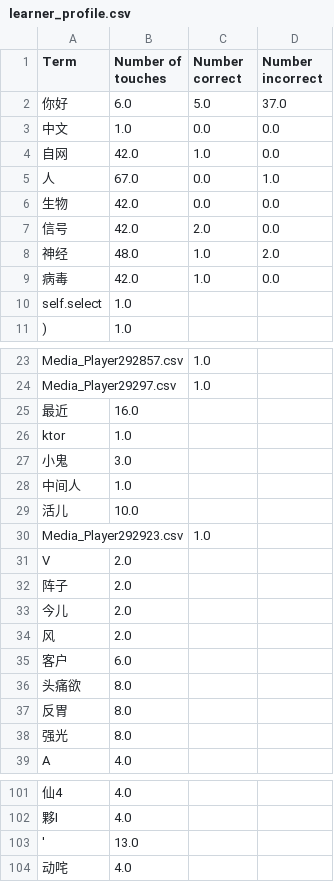
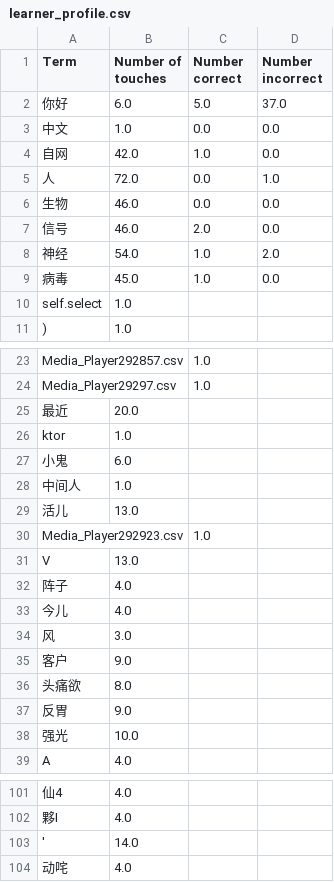
Before and after one commit to Project-Lexeme/Lexeme-Client, a CSV file: learner_profile.csv, drawn as a sheet; only a part is shown, gaps mark what is left out; the diff covers the shown part only; the diff names each change by its address in the sheet, - before the commit and + after, or states it on an @@ line.

```diff
--- a/learner_profile.csv
+++ b/learner_profile.csv
-B5 (Number of touches): 67.0
+B5 (Number of touches): 72.0
-B6:B7 (Number of touches): 42.0
+B6:B7 (Number of touches): 46.0
-B8 (Number of touches): 48.0
+B8 (Number of touches): 54.0
-B9 (Number of touches): 42.0
+B9 (Number of touches): 45.0
-B25 (Number of touches): 16.0
+B25 (Number of touches): 20.0
-B27 (Number of touches): 3.0
+B27 (Number of touches): 6.0
-B29 (Number of touches): 10.0
+B29 (Number of touches): 13.0
-B31 (Number of touches): 2.0
+B31 (Number of touches): 13.0
-B32:B33 (Number of touches): 2.0
+B32:B33 (Number of touches): 4.0
-B34 (Number of touches): 2.0
+B34 (Number of touches): 3.0
-B35 (Number of touches): 6.0
+B35 (Number of touches): 9.0
-B37 (Number of touches): 8.0
+B37 (Number of touches): 9.0
-B38 (Number of touches): 8.0
+B38 (Number of touches): 10.0
-B103 (Number of touches): 13.0
+B103 (Number of touches): 14.0
```
Also changed, not shown: 68 added rows and 10 edited cells elsewhere in this file, 2 other files.
